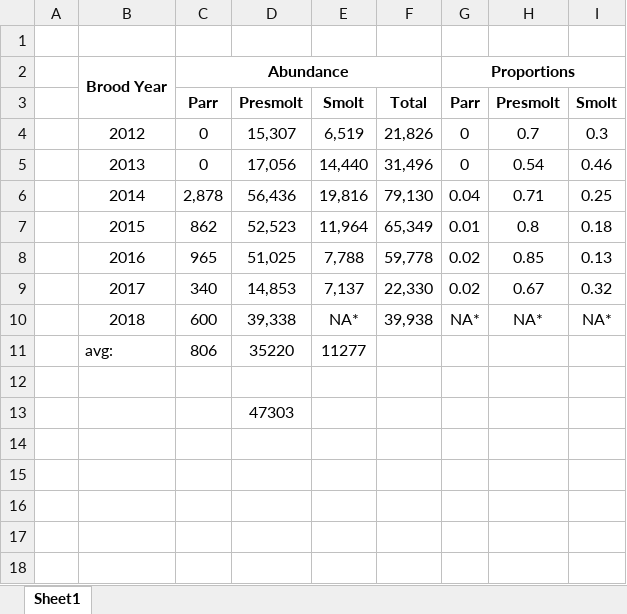
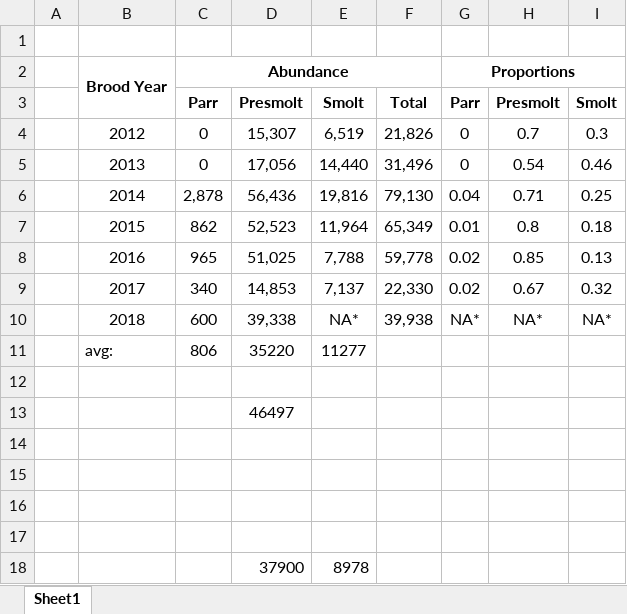
Before and after one commit to mackerman44/DeadwaterPaper, an Excel workbook: analysis/supplementary-materials/Table 8 of Porter et al 2022 RT.xlsx, sheet Sheet1, drawn as a sheet; values as stored, in another font and other column widths than the file's, no borders; the diff names each change by its address in the sheet, - before the commit and + after, or states it on an @@ line.

```diff
--- a/analysis/supplementary-materials/Table 8 of Porter et al 2022 RT.xlsx (sheet Sheet1)
+++ b/analysis/supplementary-materials/Table 8 of Porter et al 2022 RT.xlsx (sheet Sheet1)
-D13: 47303
+D13: 46497
+row 14: (empty)
+row 15: (empty)
+row 16: (empty)
+row 17: (empty)
+row 18:  |  |  | 37900 | 8978
```
Also changed, not shown: analysis/data/derived_data/Table_1.xlsx, 3 other files.
